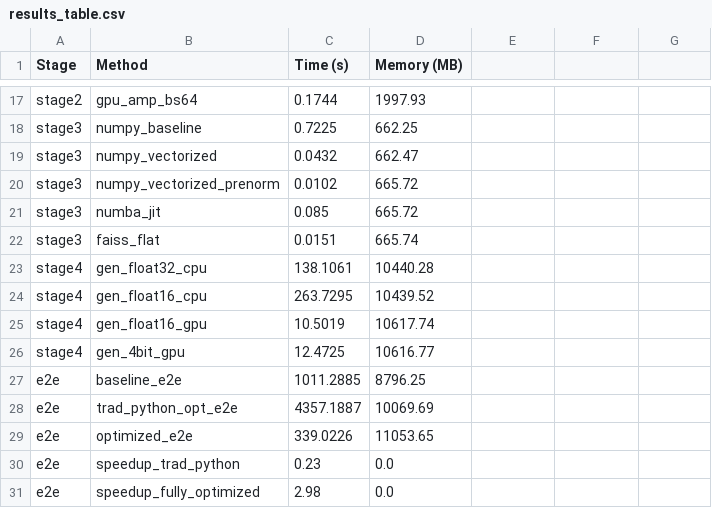
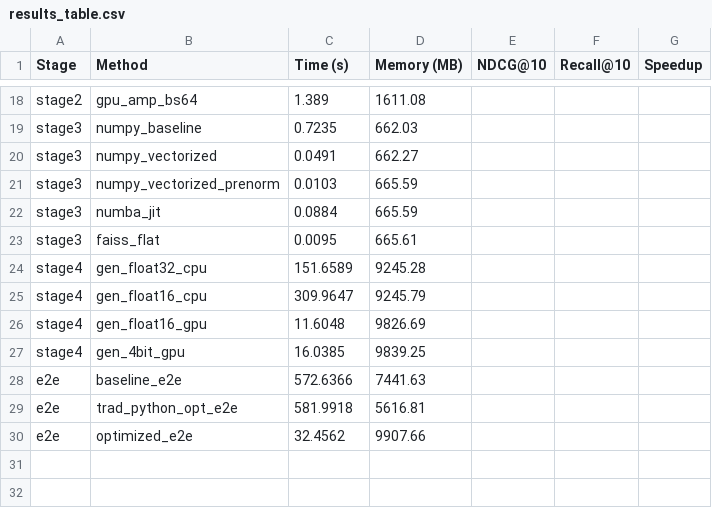
Before and after one commit to alexandrahalfon/APDS-RAG, a CSV file: benchmarks/visualizations/results_table.csv, drawn as a sheet; only a part is shown, gaps mark what is left out; removed rows and columns are numbered as before the commit, all else as after; the diff covers the shown part only; the diff names each change by its address in the sheet, - before the commit and + after, or states it on an @@ line.

Commit message:
fixed CPU baseline bug, added GPU tiers, regenerated results/visualizations/tables

```diff
--- a/benchmarks/visualizations/results_table.csv
+++ b/benchmarks/visualizations/results_table.csv
-E1: (empty)
+E1: NDCG@10
-F1: (empty)
+F1: Recall@10
-G1: (empty)
+G1: Speedup
-C18 (Time (s)): 0.1744
+C18 (Time (s)): 1.389
-D18 (Memory (MB)): 1997.93
+D18 (Memory (MB)): 1611.08
-C19 (Time (s)): 0.7225
+C19 (Time (s)): 0.7235
-D19 (Memory (MB)): 662.25
+D19 (Memory (MB)): 662.03
-C20 (Time (s)): 0.0432
+C20 (Time (s)): 0.0491
-D20 (Memory (MB)): 662.47
+D20 (Memory (MB)): 662.27
-C21 (Time (s)): 0.0102
+C21 (Time (s)): 0.0103
-D21:D22 (Memory (MB)): 665.72
+D21:D22 (Memory (MB)): 665.59
-C22 (Time (s)): 0.085
+C22 (Time (s)): 0.0884
-C23 (Time (s)): 0.0151
+C23 (Time (s)): 0.0095
-D23 (Memory (MB)): 665.74
+D23 (Memory (MB)): 665.61
-C24 (Time (s)): 138.1061
+C24 (Time (s)): 151.6589
-D24 (Memory (MB)): 10440.28
+D24 (Memory (MB)): 9245.28
-C25 (Time (s)): 263.7295
+C25 (Time (s)): 309.9647
-D25 (Memory (MB)): 10439.52
+D25 (Memory (MB)): 9245.79
-C26 (Time (s)): 10.5019
+C26 (Time (s)): 11.6048
-D26 (Memory (MB)): 10617.74
+D26 (Memory (MB)): 9826.69
-C27 (Time (s)): 12.4725
+C27 (Time (s)): 16.0385
-D27 (Memory (MB)): 10616.77
+D27 (Memory (MB)): 9839.25
-C28 (Time (s)): 1011.2885
+C28 (Time (s)): 572.6366
-D28 (Memory (MB)): 8796.25
+D28 (Memory (MB)): 7441.63
-C29 (Time (s)): 4357.1887
+C29 (Time (s)): 581.9918
-D29 (Memory (MB)): 10069.69
+D29 (Memory (MB)): 5616.81
-C30 (Time (s)): 339.0226
+C30 (Time (s)): 32.4562
-D30 (Memory (MB)): 11053.65
+D30 (Memory (MB)): 9907.66
-row 30: e2e | speedup_trad_python | 0.23 | 0.0
-row 31: e2e | speedup_fully_optimized | 2.98 | 0.0
```
Also changed, not shown: 8 added rows, 7 removed rows and 16 edited cells elsewhere in this file, benchmarks/tables/table1_per_stage.csv, benchmarks/tables/table3_search_scaling.csv, 26 other files.
